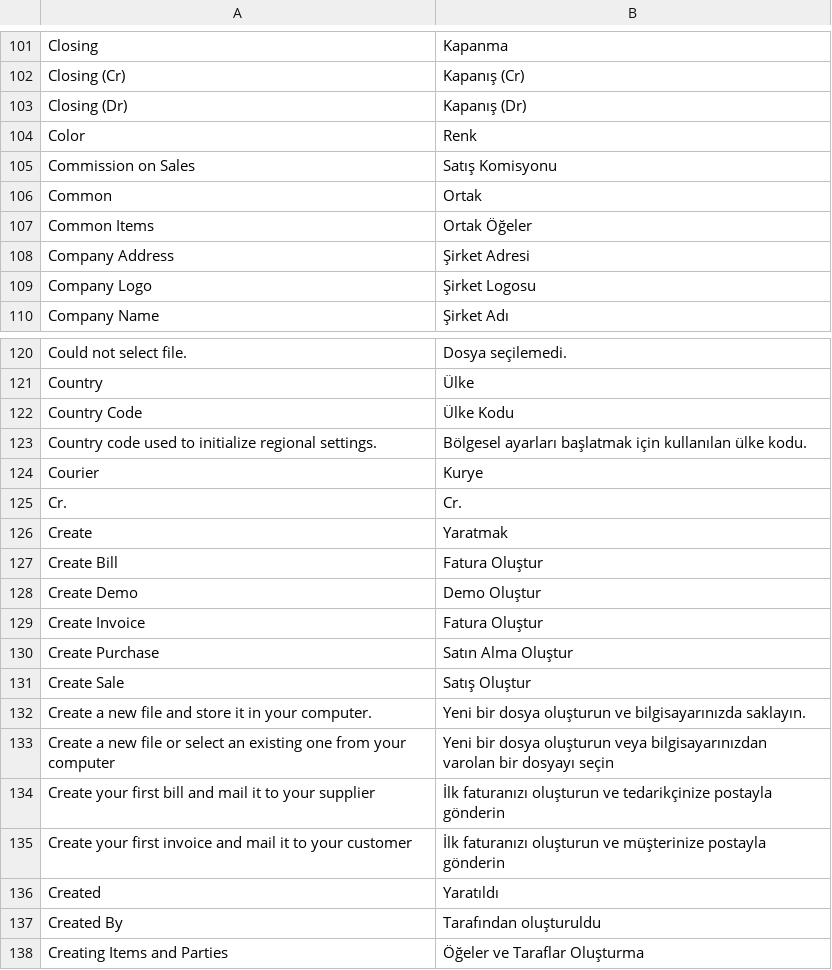
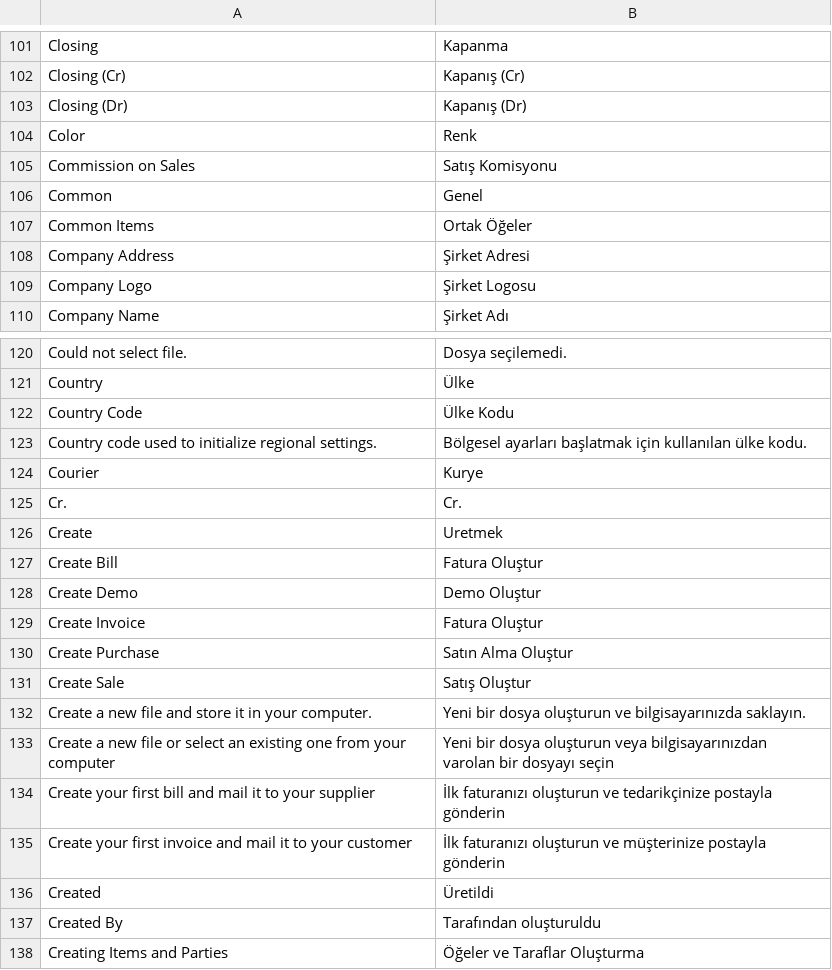
Before and after one commit to goldhorsedev0101/pro-account-books, a CSV file: translations/tr.csv, drawn as a sheet; only a part is shown, gaps mark what is left out.

Commit message:
chore: minor updates to tr translation

```diff
--- a/translations/tr.csv
+++ b/translations/tr.csv
@@ -105,3 +105,3 @@ Color,Renk
 Commission on Sales,Satış Komisyonu
-Common,Ortak
+Common,Genel
 Common Items,Ortak Öğeler
@@ -125,3 +125,3 @@ Courier,Kurye
 Cr.,Cr.
-Create,Yaratmak
+Create,Uretmek
 Create Bill,Fatura Oluştur
@@ -135,3 +135,3 @@ Create your first bill and mail it to your supplier,İlk faturanızı oluşturun
 Create your first invoice and mail it to your customer,İlk faturanızı oluşturun ve müşterinize postayla gönderin
-Created,Yaratıldı
+Created,Üretildi
 Created By,Tarafından oluşturuldu
```
